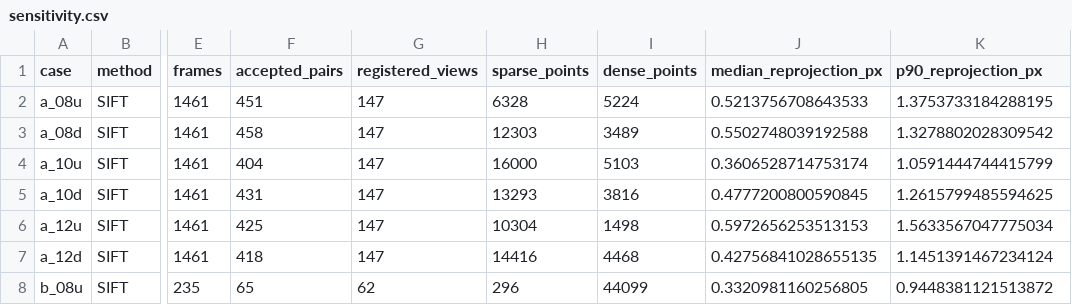
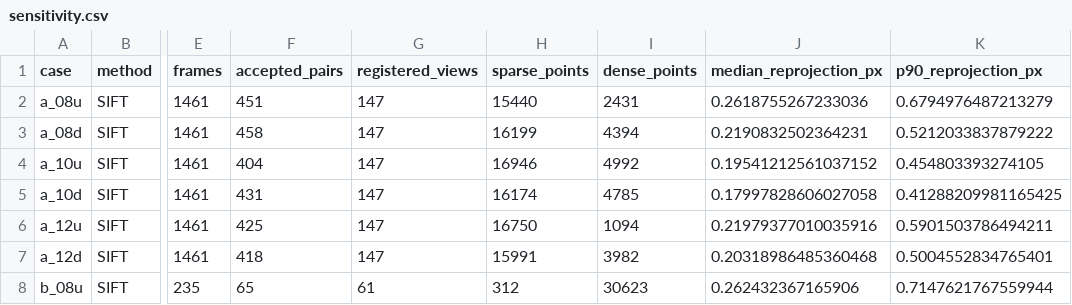
Before and after one commit to TiernanScullyISE/cs6524-lab3-group02, a CSV file: assets/latex/sensitivity.csv, drawn as a sheet; only a part is shown, gaps mark what is left out; the diff covers the shown part only; the diff names each change by its address in the sheet, - before the commit and + after, or states it on an @@ line.

Commit message:
Fix landmark associations and recover weak reconstruction cases
Co-authored-by: Fred Sheppard <42094954+Fred-Sheppard@users.noreply.github.com>
Co-authored-by: Jj Olajitan <145552049+jjola00@users.noreply.github.com>

```diff
--- a/assets/latex/sensitivity.csv
+++ b/assets/latex/sensitivity.csv
-H2 (sparse_points): 6328
+H2 (sparse_points): 15440
-I2 (dense_points): 5224
+I2 (dense_points): 2431
-J2 (median_reprojection_px): 0.5213756708643533
+J2 (median_reprojection_px): 0.2618755267233036
-K2 (p90_reprojection_px): 1.3753733184288195
+K2 (p90_reprojection_px): 0.6794976487213279
-H3 (sparse_points): 12303
+H3 (sparse_points): 16199
-I3 (dense_points): 3489
+I3 (dense_points): 4394
-J3 (median_reprojection_px): 0.5502748039192588
+J3 (median_reprojection_px): 0.2190832502364231
-K3 (p90_reprojection_px): 1.3278802028309542
+K3 (p90_reprojection_px): 0.5212033837879222
-H4 (sparse_points): 16000
+H4 (sparse_points): 16946
-I4 (dense_points): 5103
+I4 (dense_points): 4992
-J4 (median_reprojection_px): 0.3606528714753174
+J4 (median_reprojection_px): 0.19541212561037152
-K4 (p90_reprojection_px): 1.0591444744415799
+K4 (p90_reprojection_px): 0.454803393274105
-H5 (sparse_points): 13293
+H5 (sparse_points): 16174
-I5 (dense_points): 3816
+I5 (dense_points): 4785
-J5 (median_reprojection_px): 0.4777200800590845
+J5 (median_reprojection_px): 0.17997828606027058
-K5 (p90_reprojection_px): 1.2615799485594625
+K5 (p90_reprojection_px): 0.41288209981165425
-H6 (sparse_points): 10304
+H6 (sparse_points): 16750
-I6 (dense_points): 1498
+I6 (dense_points): 1094
-J6 (median_reprojection_px): 0.5972656253513153
+J6 (median_reprojection_px): 0.21979377010035916
-K6 (p90_reprojection_px): 1.5633567047775034
+K6 (p90_reprojection_px): 0.5901503786494211
-H7 (sparse_points): 14416
+H7 (sparse_points): 15991
-I7 (dense_points): 4468
+I7 (dense_points): 3982
-J7 (median_reprojection_px): 0.42756841028655135
+J7 (median_reprojection_px): 0.20318986485360468
-K7 (p90_reprojection_px): 1.1451391467234124
+K7 (p90_reprojection_px): 0.5004552834765401
-G8 (registered_views): 62
+G8 (registered_views): 61
-H8 (sparse_points): 296
+H8 (sparse_points): 312
-I8 (dense_points): 44099
+I8 (dense_points): 30623
-J8 (median_reprojection_px): 0.3320981160256805
+J8 (median_reprojection_px): 0.262432367165906
-K8 (p90_reprojection_px): 0.9448381121513872
+K8 (p90_reprojection_px): 0.7147621767559944
```
Also changed, not shown: 25 edited cells elsewhere in this file, 9 other files.
